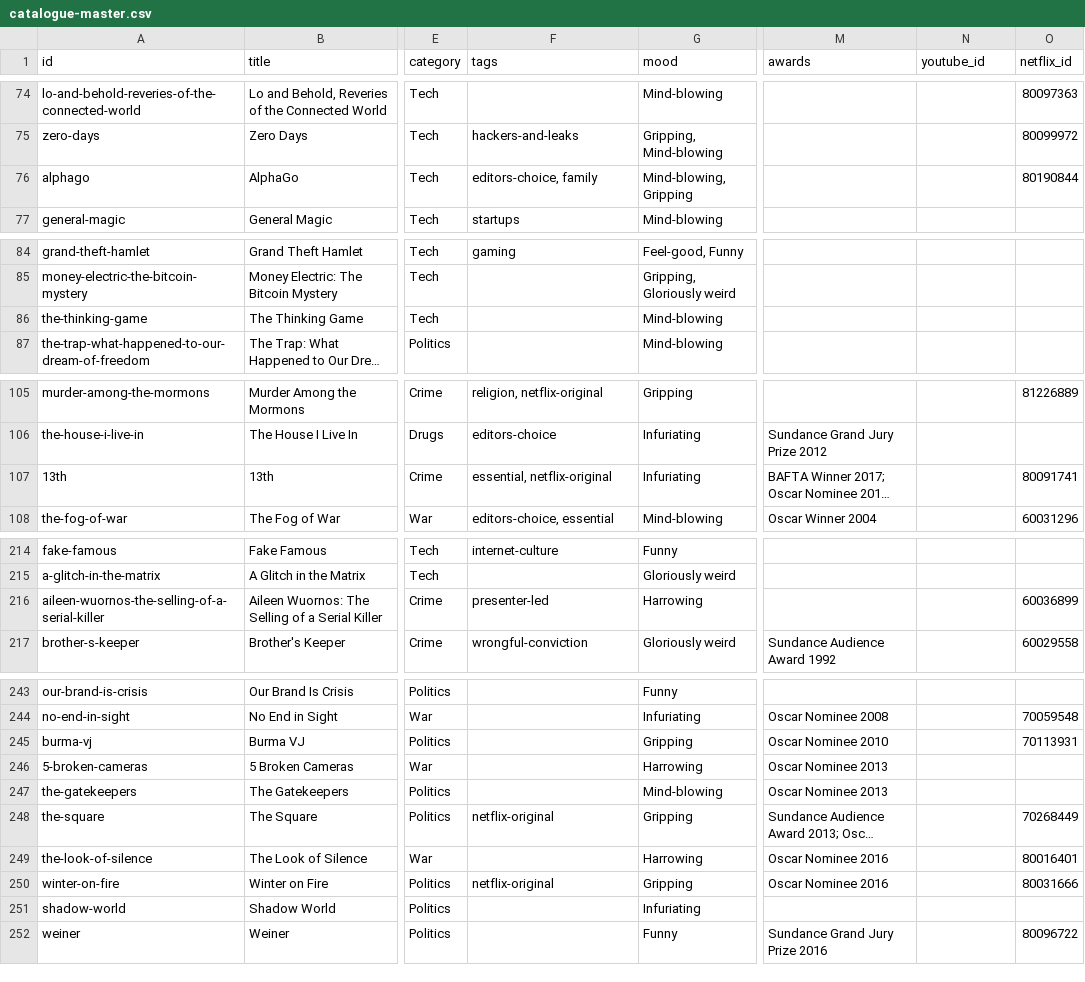
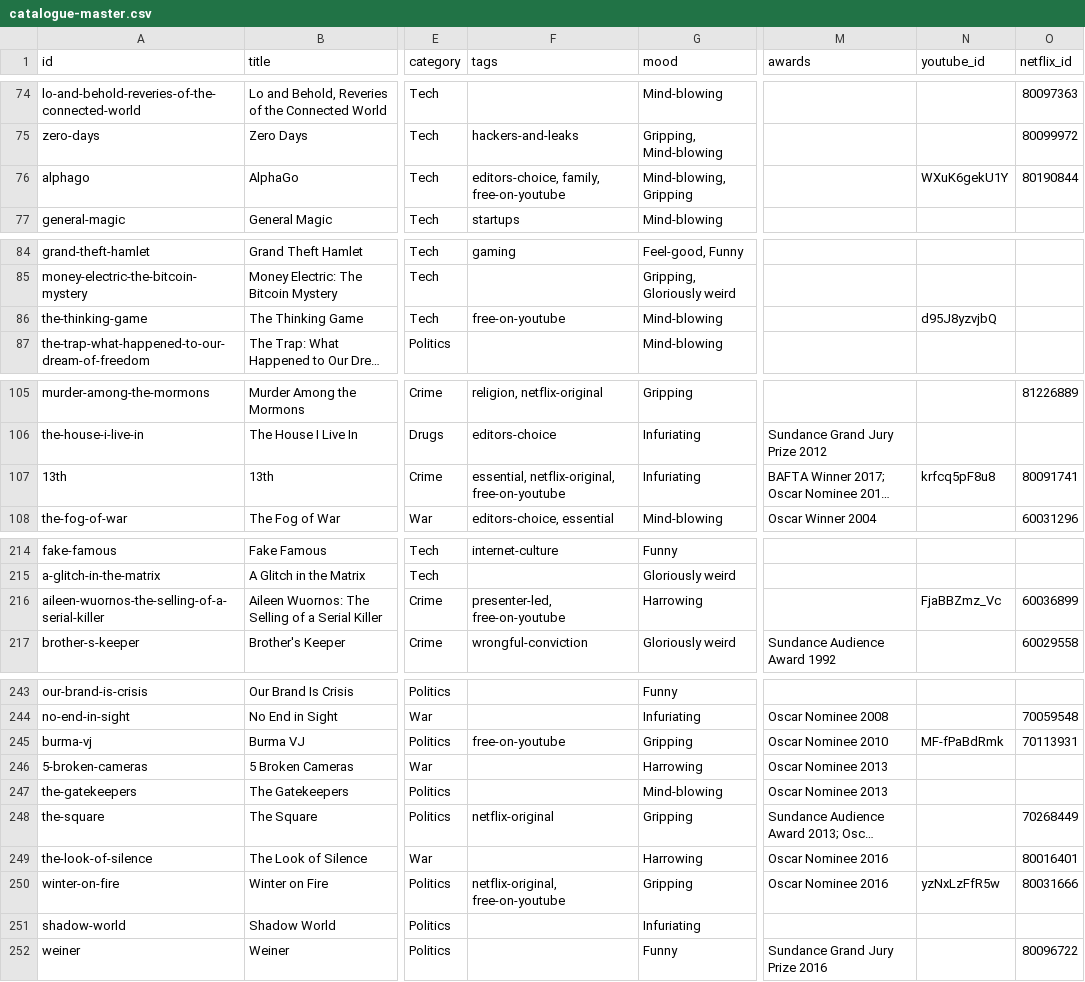
Before and after one commit to collymonsterr/documentaryclub, a CSV file: data/catalogue-master.csv, drawn as a sheet; only a part is shown, gaps mark what is left out; long unchanged cells end in …; the diff covers the shown part only; the diff names each change by its address in the sheet, - before the commit and + after, or states it on an @@ line.

```diff
--- a/data/catalogue-master.csv
+++ b/data/catalogue-master.csv
-F76 (tags): editors-choice, family
+F76 (tags): editors-choice, family, free-on-youtube
-N76 (youtube_id): (empty)
+N76 (youtube_id): WXuK6gekU1Y
-F86 (tags): (empty)
+F86 (tags): free-on-youtube
-N86 (youtube_id): (empty)
+N86 (youtube_id): d95J8yzvjbQ
-F107 (tags): essential, netflix-original
+F107 (tags): essential, netflix-original, free-on-youtube
-N107 (youtube_id): (empty)
+N107 (youtube_id): krfcq5pF8u8
-F216 (tags): presenter-led
+F216 (tags): presenter-led, free-on-youtube
-N216 (youtube_id): (empty)
+N216 (youtube_id): FjaBBZmz_Vc
-F245 (tags): (empty)
+F245 (tags): free-on-youtube
-N245 (youtube_id): (empty)
+N245 (youtube_id): MF-fPaBdRmk
-F250 (tags): netflix-original
+F250 (tags): netflix-original, free-on-youtube
-N250 (youtube_id): (empty)
+N250 (youtube_id): yzNxLzFfR5w
```
Also changed, not shown: 10 edited cells elsewhere in this file, 6 other files.
